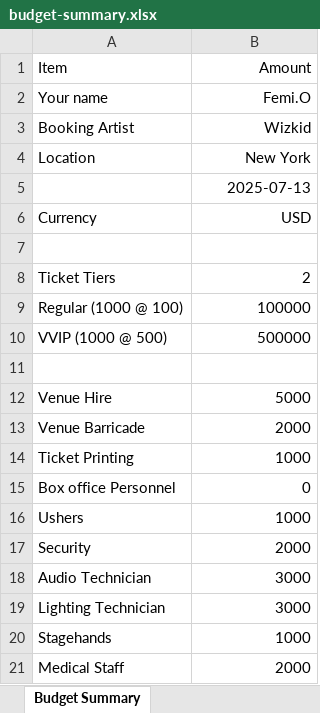
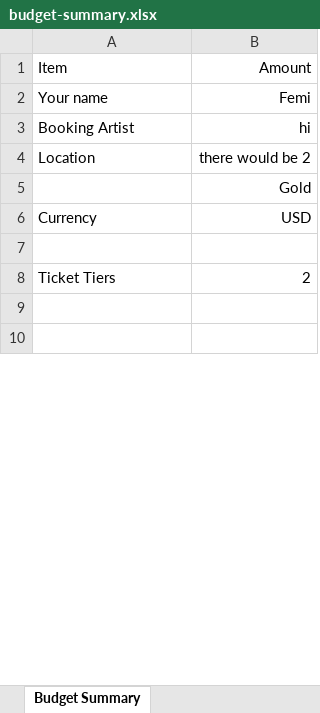
Before and after one commit to cocofemi/booking-budget-chatbot, an Excel workbook: tmp/budget-summary.xlsx, sheet Budget Summary, drawn as a sheet; only a part is shown; the shorter side is filled out with more unchanged rows; values as stored, in another font and other column widths than the file's, no borders; the diff covers the shown part only; the diff names each change by its address in the sheet, - before the commit and + after, or states it on an @@ line.

```diff
--- a/tmp/budget-summary.xlsx (sheet Budget Summary)
+++ b/tmp/budget-summary.xlsx (sheet Budget Summary)
-B2: Femi.O
+B2: Femi
-B3: Wizkid
+B3: hi
-B4: New York
+B4: there would be 2
-B5: 2025-07-13
+B5: Gold
-row 9: Regular (1000 @ 100) | 100000
-row 10: VVIP (1000 @ 500) | 500000
-row 12: Venue Hire | 5000
-row 13: Venue Barricade | 2000
-row 14: Ticket Printing | 1000
-row 15: Box office Personnel | 0
-row 16: Ushers | 1000
-row 17: Security | 2000
-row 18: Audio Technician | 3000
-row 19: Lighting Technician | 3000
-row 20: Stagehands | 1000
-row 21: Medical Staff | 2000
```
Also changed, not shown: 11 removed rows and 3 edited cells elsewhere in this sheet, 1 other file.
